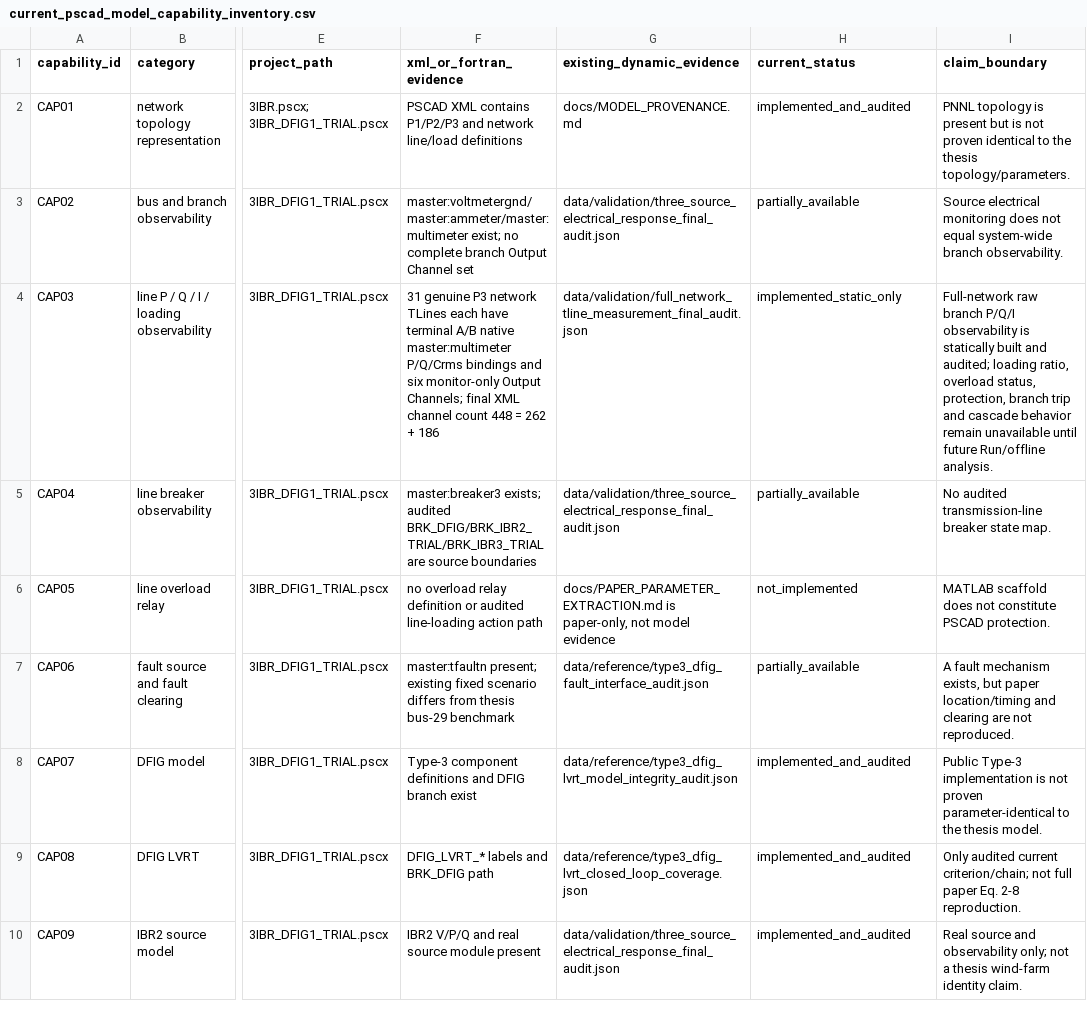
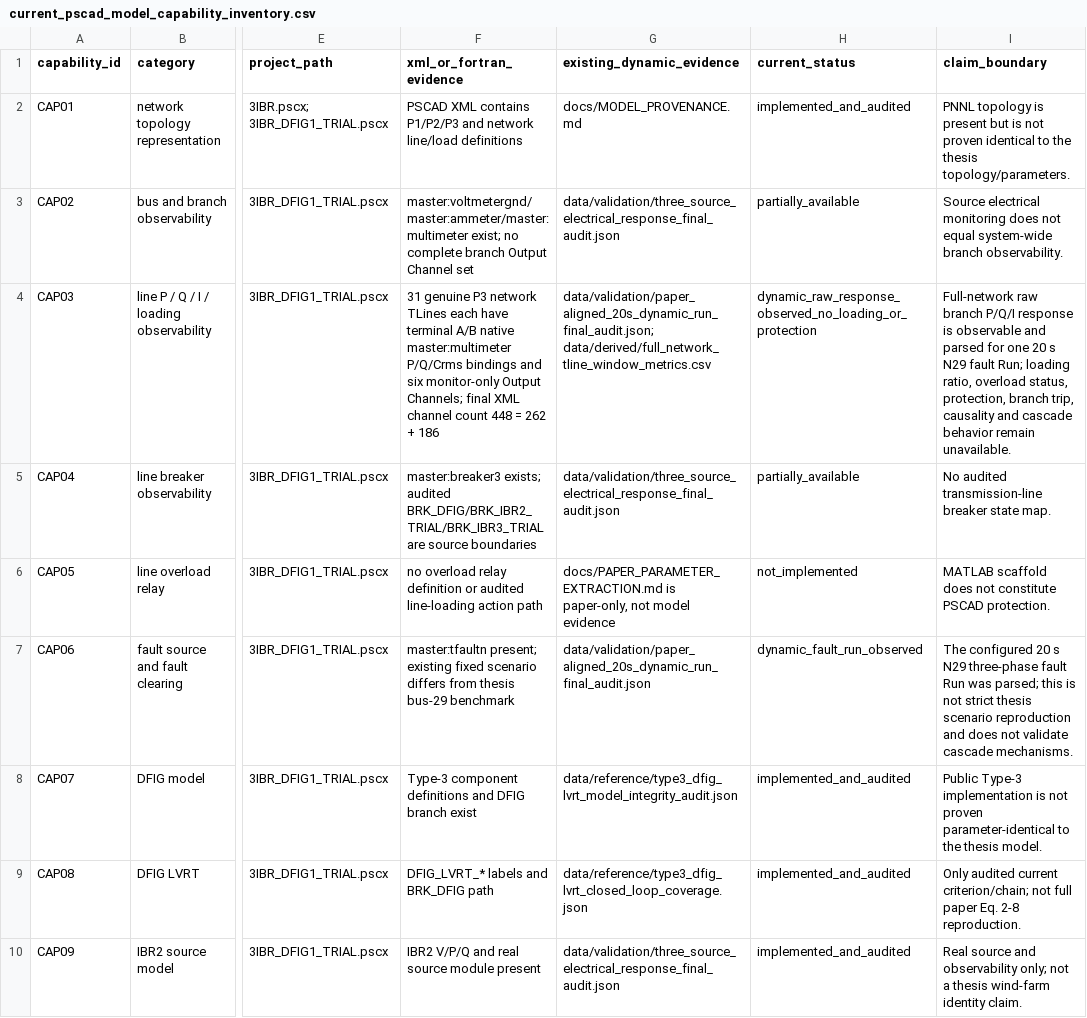
Before and after one commit to wangziwei1111/high-wind-cascading-pscad, a CSV file: data/reference/current_pscad_model_capability_inventory.csv, drawn as a sheet; only a part is shown, gaps mark what is left out; the diff names each change by its address in the sheet, - before the commit and + after, or states it on an @@ line.

```diff
--- a/data/reference/current_pscad_model_capability_inventory.csv
+++ b/data/reference/current_pscad_model_capability_inventory.csv
-G4 (existing_dynamic_evidence): data/validation/full_network_tline_measurement_final_audit.json
+G4 (existing_dynamic_evidence): data/validation/paper_aligned_20s_dynamic_run_final_audit.json; data/derived/full_network_tline_window_metrics.csv
-H4 (current_status): implemented_static_only
+H4 (current_status): dynamic_raw_response_observed_no_loading_or_protection
-I4 (claim_boundary): …branch P/Q/I observability is statically built and audited; loading ratio, overload status, protection, branch trip and cascade behavior remain unavailable until future Run/offline analysis.
+I4 (claim_boundary): …branch P/Q/I response is observable and parsed for one 20 s N29 fault Run; loading ratio, overload status, protection, branch trip, causality and cascade behavior remain unavailable.
-G7 (existing_dynamic_evidence): data/reference/type3_dfig_fault_interface_audit.json
+G7 (existing_dynamic_evidence): data/validation/paper_aligned_20s_dynamic_run_final_audit.json
-H7 (current_status): partially_available
+H7 (current_status): dynamic_fault_run_observed
-I7 (claim_boundary): A fault mechanism exists, but paper location/timing and clearing are not reproduced.
+I7 (claim_boundary): The configured 20 s N29 three-phase fault Run was parsed; this is not strict thesis scenario reproduction and does not validate cascade mechanisms.
```
Also changed, not shown: data/reference/paper_reproduction_alignment_matrix.csv, 24 other files.
